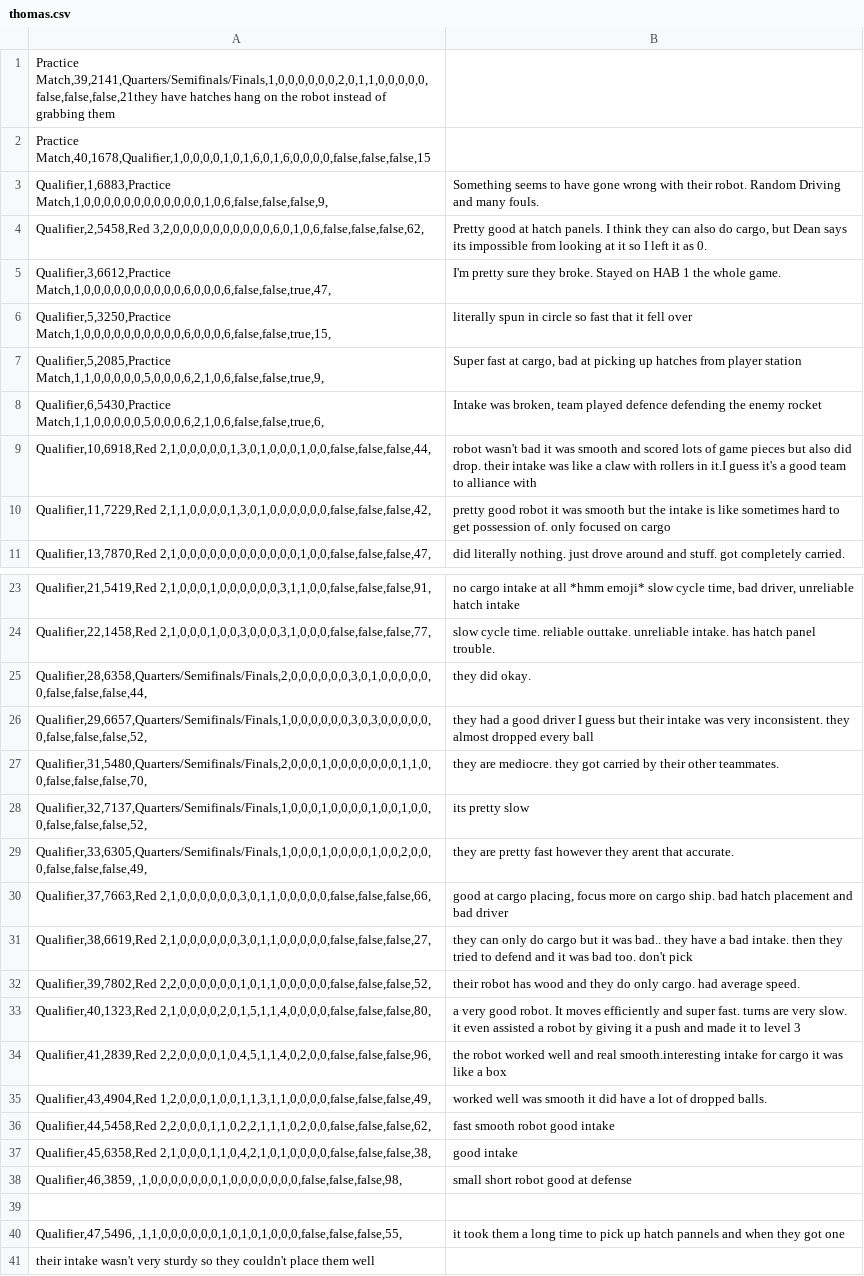
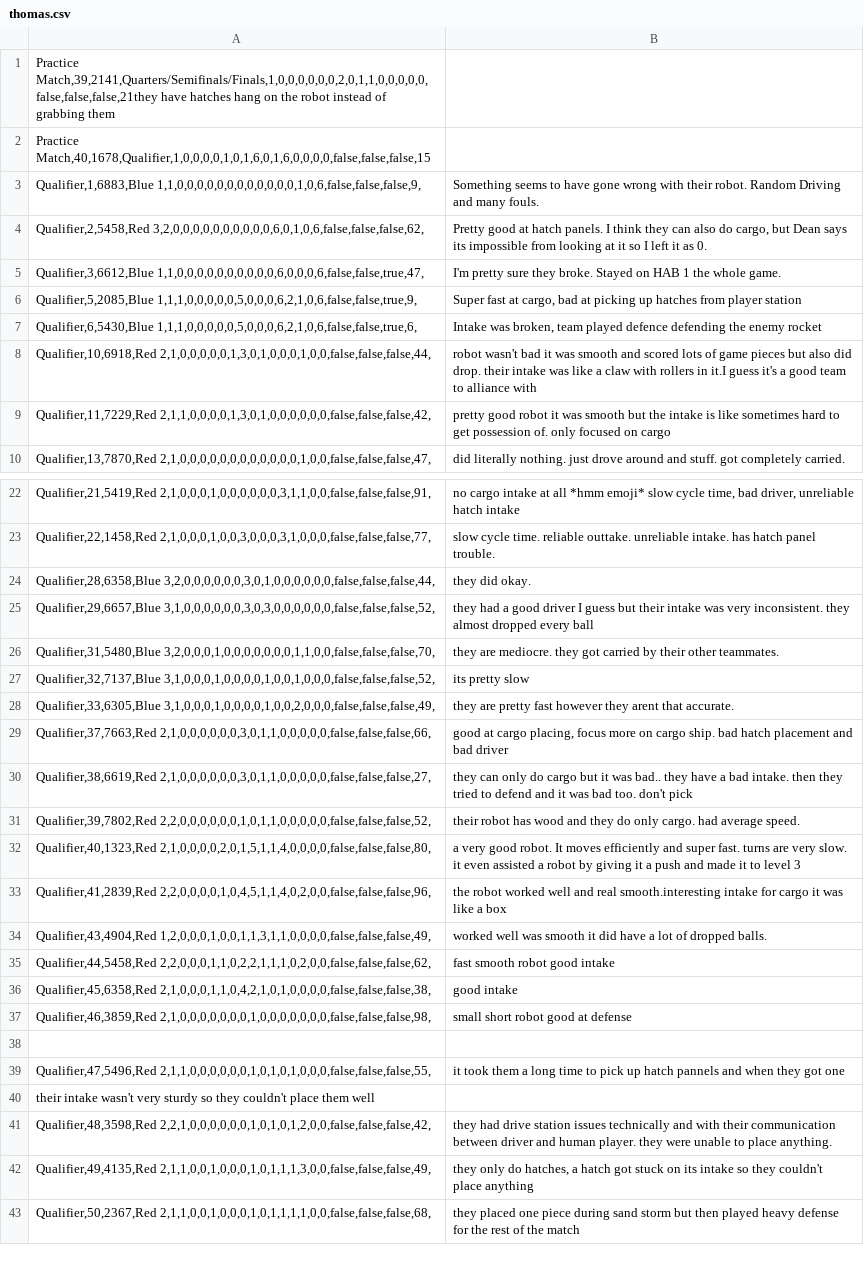
Before and after one commit to BREAD5940/ScoutingBase, a CSV file: thomas.csv, drawn as a sheet; only a part is shown, gaps mark what is left out; the shorter side is filled out with more unchanged rows.

```diff
--- a/thomas.csv
+++ b/thomas.csv
@@ -2,8 +2,7 @@ Practice Match,39,2141,Quarters/Semifinals/Finals,1,0,0,0,0,0,0,2,0,1,1,0,0,0,0,
 Practice Match,40,1678,Qualifier,1,0,0,0,0,1,0,1,6,0,1,6,0,0,0,0,false,false,false,15
-Qualifier,1,6883,Practice Match,1,0,0,0,0,0,0,0,0,0,0,0,0,1,0,6,false,false,false,9,|Something seems to have gone wrong with their robot. Random Driving and many fouls.|
+Qualifier,1,6883,Blue 1,1,0,0,0,0,0,0,0,0,0,0,0,0,1,0,6,false,false,false,9,|Something seems to have gone wrong with their robot. Random Driving and many fouls.|
 Qualifier,2,5458,Red 3,2,0,0,0,0,0,0,0,0,0,0,6,0,1,0,6,false,false,false,62,|Pretty good at hatch panels. I think they can also do cargo, but Dean says its impossible from looking at it so I left it as 0.|
-Qualifier,3,6612,Practice Match,1,0,0,0,0,0,0,0,0,0,0,6,0,0,0,6,false,false,true,47,|I'm pretty sure they broke. Stayed on HAB 1 the whole game.|
-Qualifier,5,3250,Practice Match,1,0,0,0,0,0,0,0,0,0,0,6,0,0,0,6,false,false,true,15,|literally spun in circle so fast that it fell over|
-Qualifier,5,2085,Practice Match,1,1,0,0,0,0,0,5,0,0,0,6,2,1,0,6,false,false,true,9,|Super fast at cargo, bad at picking up hatches from player station |
-Qualifier,6,5430,Practice Match,1,1,0,0,0,0,0,5,0,0,0,6,2,1,0,6,false,false,true,6,|Intake was broken, team played defence defending the enemy rocket|
+Qualifier,3,6612,Blue 1,1,0,0,0,0,0,0,0,0,0,0,6,0,0,0,6,false,false,true,47,|I'm pretty sure they broke. Stayed on HAB 1 the whole game.|
+Qualifier,5,2085,Blue 1,1,1,0,0,0,0,0,5,0,0,0,6,2,1,0,6,false,false,true,9,|Super fast at cargo, bad at picking up hatches from player station |
+Qualifier,6,5430,Blue 1,1,1,0,0,0,0,0,5,0,0,0,6,2,1,0,6,false,false,true,6,|Intake was broken, team played defence defending the enemy rocket|
 Qualifier,10,6918,Red 2,1,0,0,0,0,0,1,3,0,1,0,0,0,1,0,0,false,false,false,44,|robot wasn't bad it was smooth and scored lots of game pieces but also did drop. their intake was like a claw with rollers in it.I guess it's a good team to alliance with |
@@ -24,7 +23,7 @@ Qualifier,21,5419,Red 2,1,0,0,0,1,0,0,0,0,0,0,3,1,1,0,0,false,false,false,91,|no
 Qualifier,22,1458,Red 2,1,0,0,0,1,0,0,3,0,0,0,3,1,0,0,0,false,false,false,77,|slow cycle time. reliable outtake. unreliable intake. has hatch panel trouble. |
-Qualifier,28,6358,Quarters/Semifinals/Finals,2,0,0,0,0,0,0,3,0,1,0,0,0,0,0,0,false,false,false,44,|they did okay. |
-Qualifier,29,6657,Quarters/Semifinals/Finals,1,0,0,0,0,0,0,3,0,3,0,0,0,0,0,0,false,false,false,52,|they had a good driver I guess but their intake was very inconsistent. they almost dropped every ball|
-Qualifier,31,5480,Quarters/Semifinals/Finals,2,0,0,0,1,0,0,0,0,0,0,0,1,1,0,0,false,false,false,70,|they are mediocre. they got carried by their other teammates. |
-Qualifier,32,7137,Quarters/Semifinals/Finals,1,0,0,0,1,0,0,0,0,1,0,0,1,0,0,0,false,false,false,52,|its pretty slow|
-Qualifier,33,6305,Quarters/Semifinals/Finals,1,0,0,0,1,0,0,0,0,1,0,0,2,0,0,0,false,false,false,49,|they are pretty fast however they arent that accurate. |
+Qualifier,28,6358,Blue 3,2,0,0,0,0,0,0,3,0,1,0,0,0,0,0,0,false,false,false,44,|they did okay. |
+Qualifier,29,6657,Blue 3,1,0,0,0,0,0,0,3,0,3,0,0,0,0,0,0,false,false,false,52,|they had a good driver I guess but their intake was very inconsistent. they almost dropped every ball|
+Qualifier,31,5480,Blue 3,2,0,0,0,1,0,0,0,0,0,0,0,1,1,0,0,false,false,false,70,|they are mediocre. they got carried by their other teammates. |
+Qualifier,32,7137,Blue 3,1,0,0,0,1,0,0,0,0,1,0,0,1,0,0,0,false,false,false,52,|its pretty slow|
+Qualifier,33,6305,Blue 3,1,0,0,0,1,0,0,0,0,1,0,0,2,0,0,0,false,false,false,49,|they are pretty fast however they arent that accurate. |
 Qualifier,37,7663,Red 2,1,0,0,0,0,0,0,3,0,1,1,0,0,0,0,0,false,false,false,66,|good at cargo placing, focus more on cargo ship. bad hatch placement and bad driver|
@@ -37,5 +36,5 @@ Qualifier,44,5458,Red 2,2,0,0,0,1,1,0,2,2,1,1,1,0,2,0,0,false,false,false,62,|fa
 Qualifier,45,6358,Red 2,1,0,0,0,1,1,0,4,2,1,0,1,0,0,0,0,false,false,false,38,|good intake|
-Qualifier,46,3859, ,1,0,0,0,0,0,0,0,1,0,0,0,0,0,0,0,false,false,false,98,|small short robot good at defense
+Qualifier,46,3859,Red 2,1,0,0,0,0,0,0,0,1,0,0,0,0,0,0,0,false,false,false,98,|small short robot good at defense
 |
-Qualifier,47,5496, ,1,1,0,0,0,0,0,0,1,0,1,0,1,0,0,0,false,false,false,55,|it took them a long time to pick up hatch pannels and when they got one
+Qualifier,47,5496,Red 2,1,1,0,0,0,0,0,0,1,0,1,0,1,0,0,0,false,false,false,55,|it took them a long time to pick up hatch pannels and when they got one
  their intake wasn't very sturdy so they couldn't place them well|
```
Also changed, not shown: claire.csv, geran.csv, 5 other files.
